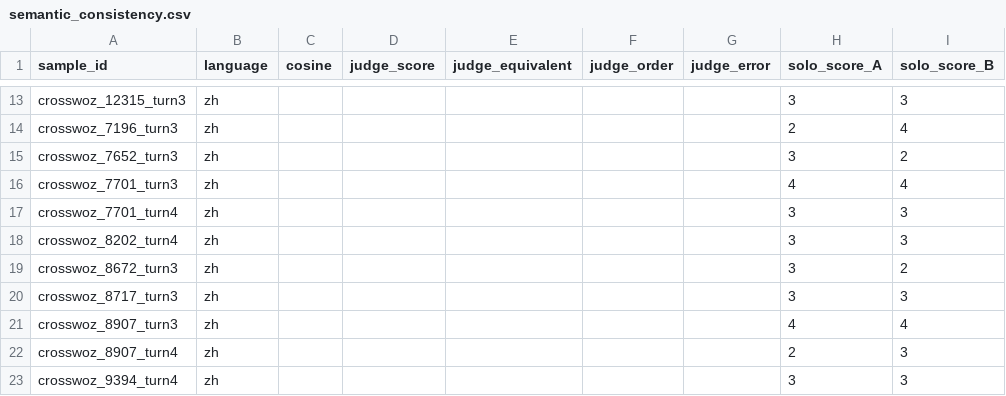
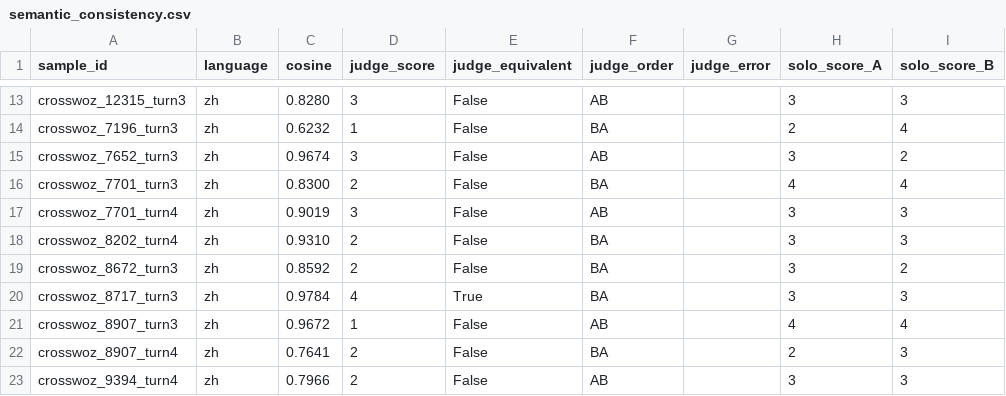
Before and after one commit to hua0424/streamllm, a CSV file: experiments/results/revision/r5_semantic/semantic_consistency.csv, drawn as a sheet; only a part is shown, gaps mark what is left out; the diff covers the shown part only; the diff names each change by its address in the sheet, - before the commit and + after, or states it on an @@ line.

```diff
--- a/experiments/results/revision/r5_semantic/semantic_consistency.csv
+++ b/experiments/results/revision/r5_semantic/semantic_consistency.csv
-C13 (cosine): (empty)
+C13 (cosine): 0.8280
-D13 (judge_score): (empty)
+D13 (judge_score): 3
-E13:E19 (judge_equivalent): (empty)
+E13:E19 (judge_equivalent): False
-F13 (judge_order): (empty)
+F13 (judge_order): AB
-C14 (cosine): (empty)
+C14 (cosine): 0.6232
-D14 (judge_score): (empty)
+D14 (judge_score): 1
-F14 (judge_order): (empty)
+F14 (judge_order): BA
-C15 (cosine): (empty)
+C15 (cosine): 0.9674
-D15 (judge_score): (empty)
+D15 (judge_score): 3
-F15 (judge_order): (empty)
+F15 (judge_order): AB
-C16 (cosine): (empty)
+C16 (cosine): 0.8300
-D16 (judge_score): (empty)
+D16 (judge_score): 2
-F16 (judge_order): (empty)
+F16 (judge_order): BA
-C17 (cosine): (empty)
+C17 (cosine): 0.9019
-D17 (judge_score): (empty)
+D17 (judge_score): 3
-F17 (judge_order): (empty)
+F17 (judge_order): AB
-C18 (cosine): (empty)
+C18 (cosine): 0.9310
-D18:D19 (judge_score): (empty)
+D18:D19 (judge_score): 2
-F18:F20 (judge_order): (empty)
+F18:F20 (judge_order): BA
-C19 (cosine): (empty)
+C19 (cosine): 0.8592
-C20 (cosine): (empty)
+C20 (cosine): 0.9784
-D20 (judge_score): (empty)
+D20 (judge_score): 4
-E20 (judge_equivalent): (empty)
+E20 (judge_equivalent): True
-C21 (cosine): (empty)
+C21 (cosine): 0.9672
-D21 (judge_score): (empty)
+D21 (judge_score): 1
-E21:E23 (judge_equivalent): (empty)
+E21:E23 (judge_equivalent): False
-F21 (judge_order): (empty)
+F21 (judge_order): AB
-C22 (cosine): (empty)
+C22 (cosine): 0.7641
-D22:D23 (judge_score): (empty)
+D22:D23 (judge_score): 2
-F22 (judge_order): (empty)
+F22 (judge_order): BA
-C23 (cosine): (empty)
+C23 (cosine): 0.7966
-F23 (judge_order): (empty)
+F23 (judge_order): AB
```
Also changed, not shown: 156 edited cells elsewhere in this file, 2 other files.
